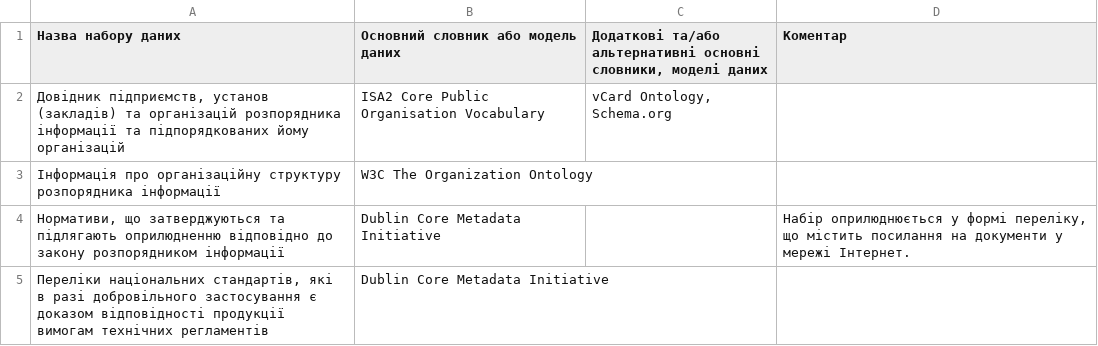
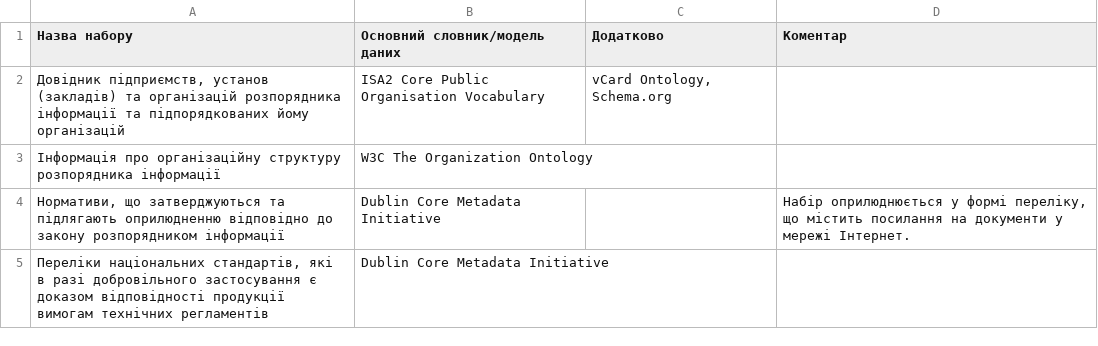
Before and after one commit to tapas-opendata/mods, a CSV file: source/_assets/DataModels.csv, drawn as a sheet; only a part is shown.

Commit message:
changed datamodels table header

```diff
--- a/source/_assets/DataModels.csv
+++ b/source/_assets/DataModels.csv
@@ -1,2 +1,2 @@
-Назва набору даних,Основний словник або модель даних,"Додаткові та/або альтернативні основні словники, моделі даних",Коментар
+Назва набору,Основний словник/модель даних,Додатково,Коментар
 "Довідник підприємств, установ (закладів) та організацій розпорядника інформації та підпорядкованих йому організацій",ISA2 Core Public Organisation Vocabulary,"vCard Ontology, Schema.org",
```
